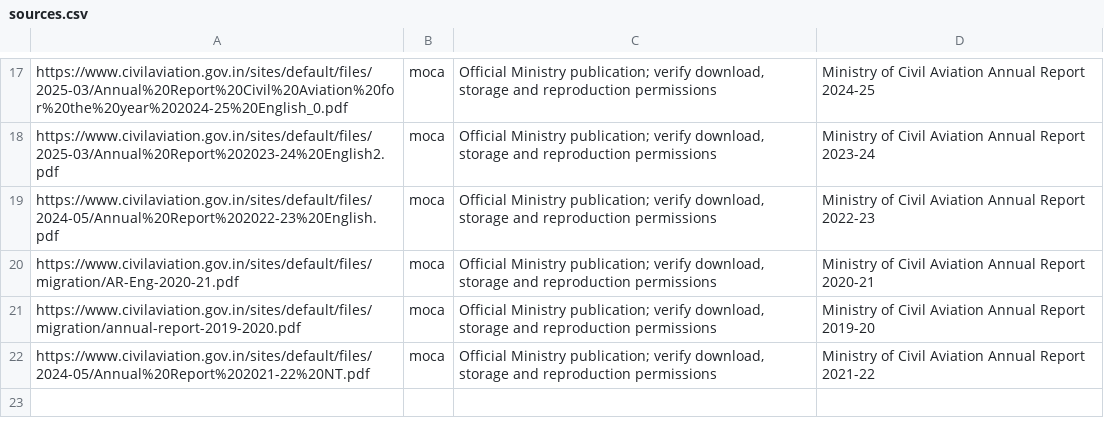
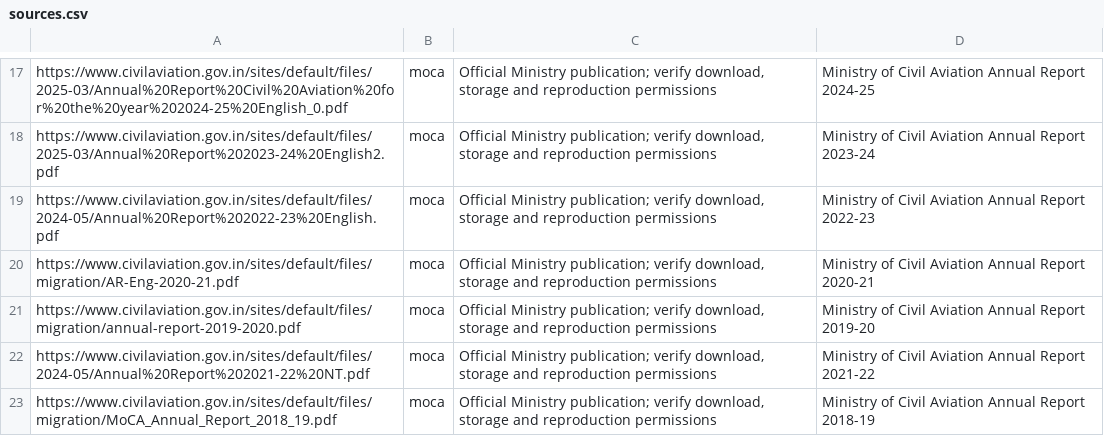
Before and after one commit to elamadhiram2006-code/prince28-cit02-flyright, a CSV file: data/sources.csv, drawn as a sheet; only a part is shown, gaps mark what is left out.

Commit message:
Add MoCA annual report 2018-19 to corpus

```diff
--- a/data/sources.csv
+++ b/data/sources.csv
@@ -22 +22,2 @@ https://www.civilaviation.gov.in/sites/default/files/migration/annual-report-201
 https://www.civilaviation.gov.in/sites/default/files/2024-05/Annual%20Report%202021-22%20NT.pdf,moca,"Official Ministry publication; verify download, storage and reproduction permissions",Ministry of Civil Aviation Annual Report 2021-22
+https://www.civilaviation.gov.in/sites/default/files/migration/MoCA_Annual_Report_2018_19.pdf,moca,"Official Ministry publication; verify download, storage and reproduction permissions",Ministry of Civil Aviation Annual Report 2018-19
```
Also changed, not shown: 3 other files.
